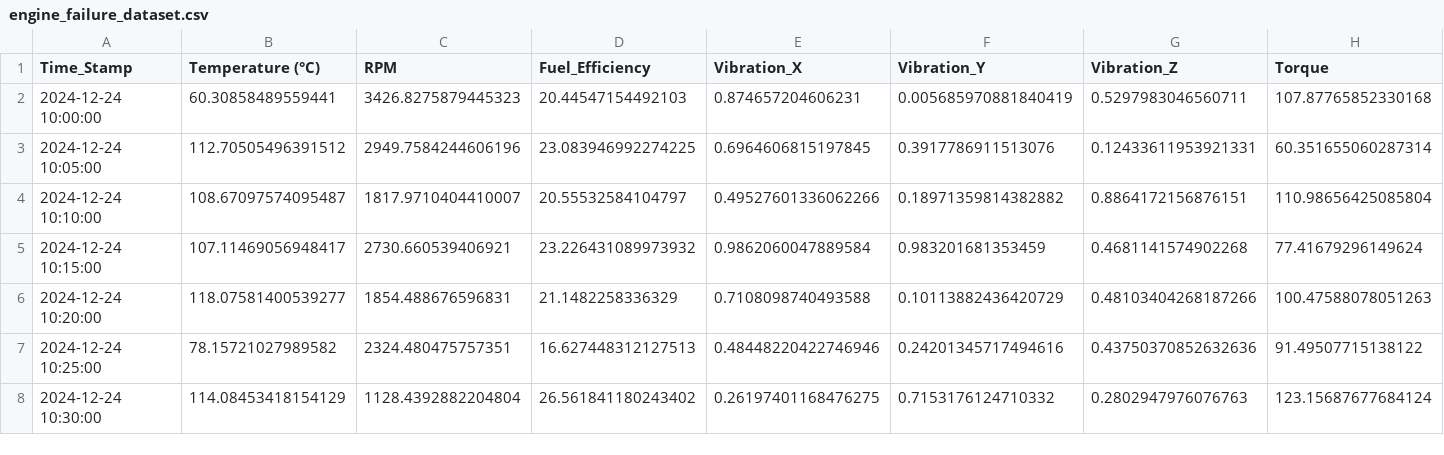
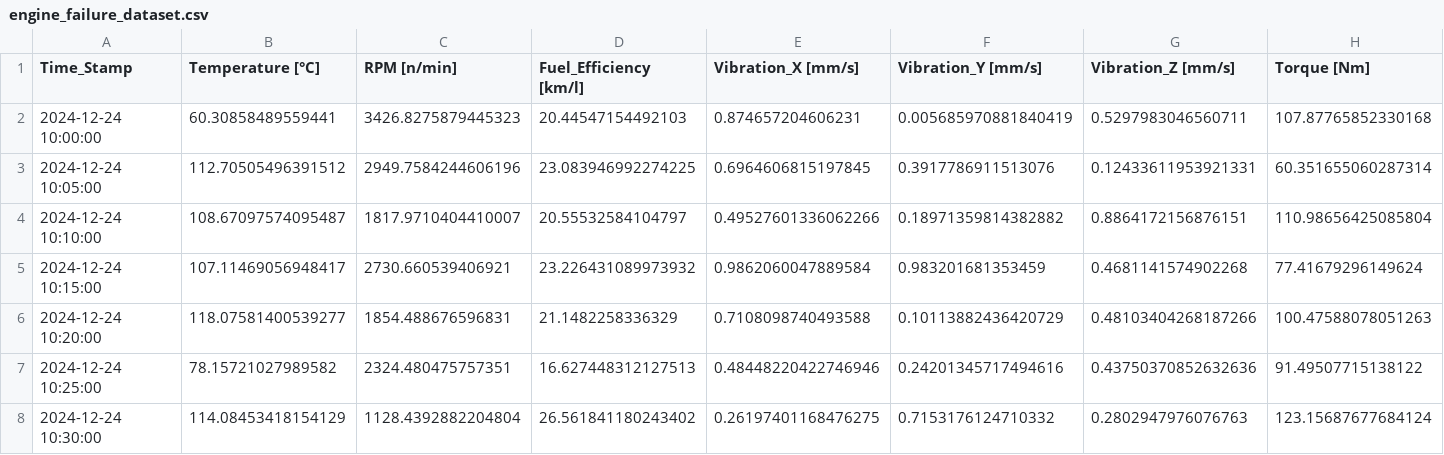
Before and after one commit to fraro01/Engine-vibrations-among-x-y-z-axes, a CSV file: engine_failure_dataset.csv, drawn as a sheet; only a part is shown; the diff covers the shown part only; the diff names each change by its address in the sheet, - before the commit and + after, or states it on an @@ line.

Commit message:
Add files via upload

```diff
--- a/engine_failure_dataset.csv
+++ b/engine_failure_dataset.csv
-B1: Temperature (°C)
+B1: Temperature [°C]
-C1: RPM
+C1: RPM [n/min]
-D1: Fuel_Efficiency
+D1: Fuel_Efficiency [km/l]
-E1: Vibration_X
+E1: Vibration_X [mm/s]
-F1: Vibration_Y
+F1: Vibration_Y [mm/s]
-G1: Vibration_Z
+G1: Vibration_Z [mm/s]
-H1: Torque
+H1: Torque [Nm]
```
Also changed, not shown: 3 edited cells elsewhere in this file.
